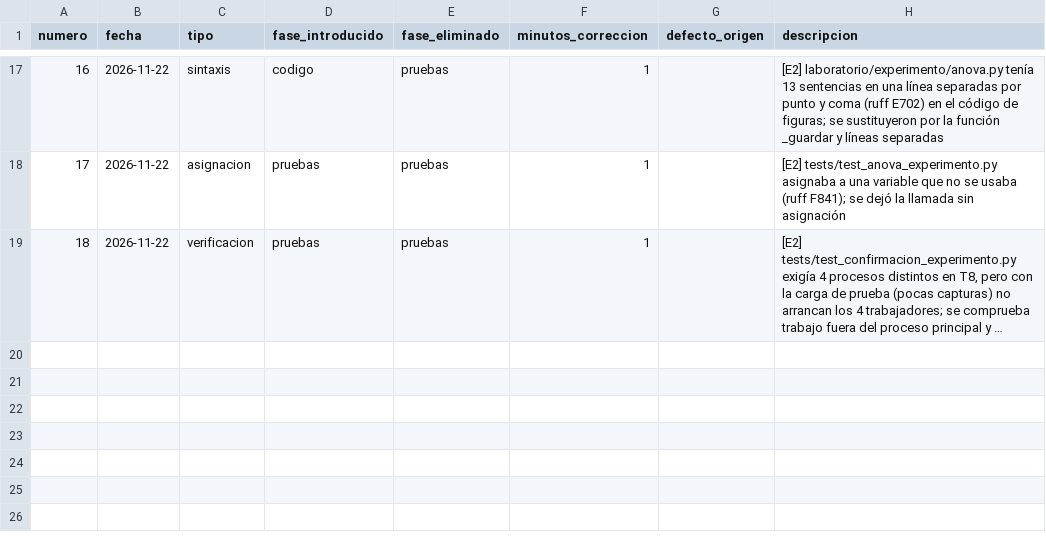
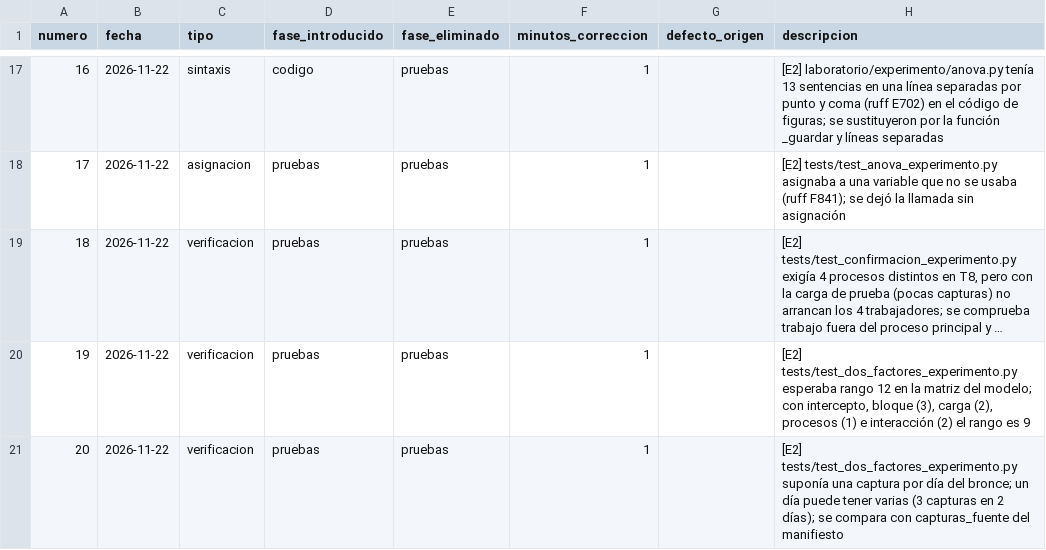
Before and after one commit to Leslie581/tdl-turistico-colima, a CSV file: calidad/defectos-integrante-b.csv, drawn as a sheet; only a part is shown, gaps mark what is left out; long unchanged cells end in …; the diff names each change by its address in the sheet, - before the commit and + after, or states it on an @@ line.

```diff
--- a/calidad/defectos-integrante-b.csv
+++ b/calidad/defectos-integrante-b.csv
+row 20: 19 | 2026-11-22 | verificacion | pruebas | pruebas | 1 |  | [E2] tests/test_dos_factores_experimento.py esperaba rango 12 en la matriz del modelo; con intercepto, bloque (3), carga (2), procesos (1) e interacción (2) el rango es 9
+row 21: 20 | 2026-11-22 | verificacion | pruebas | pruebas | 1 |  | [E2] tests/test_dos_factores_experimento.py suponía una captura por día del bronce; un día puede tener varias (3 capturas en 2 días); se compara con capturas_fuente del manifiesto
```
Also changed, not shown: calidad/tiempo-integrante-b.csv, 4 other files.
